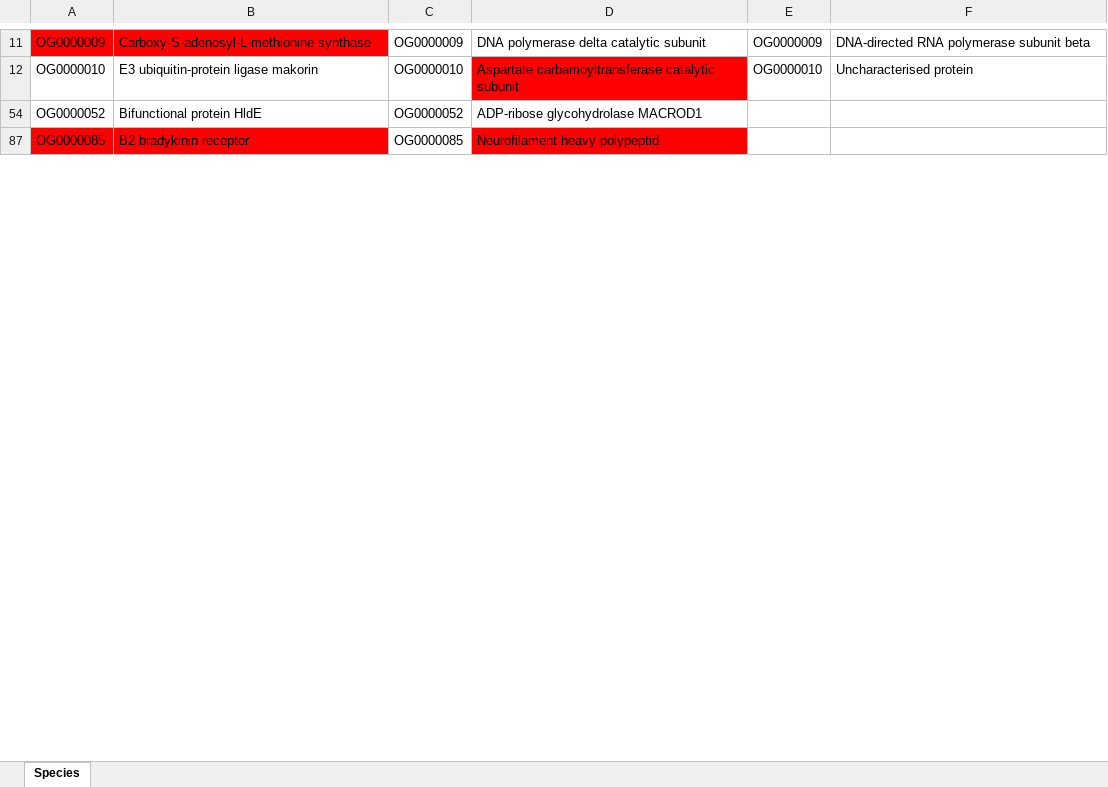
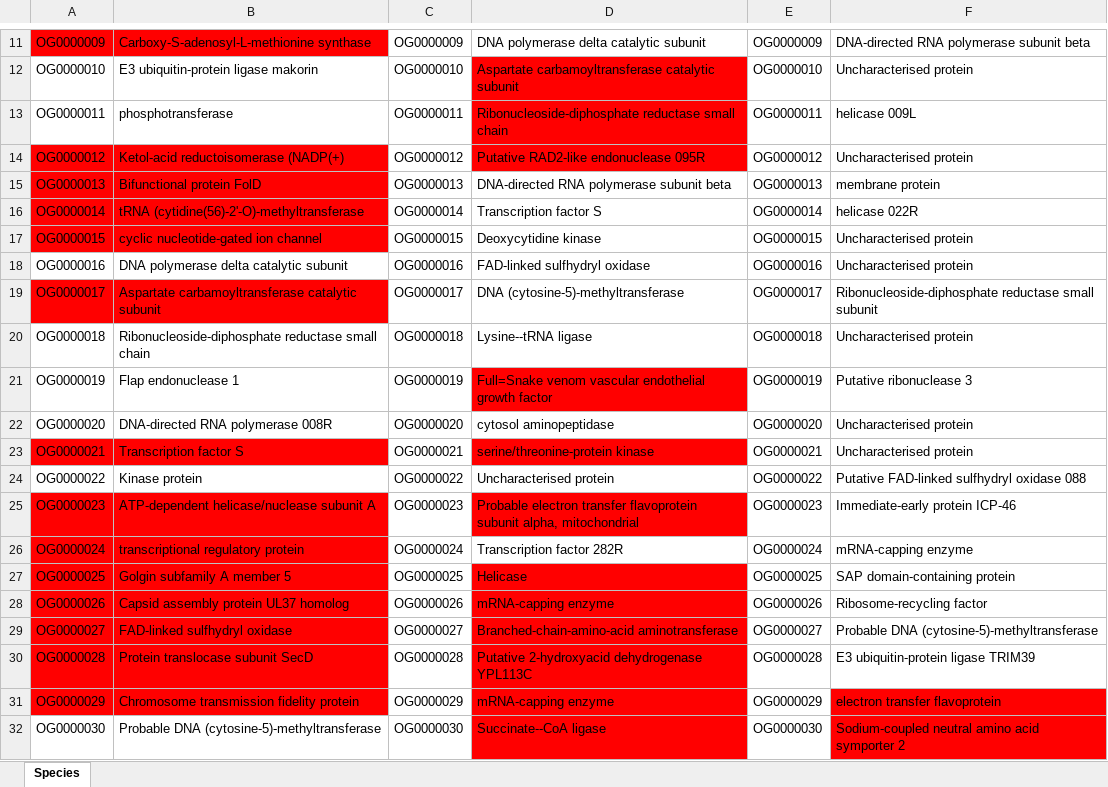
Before and after one commit to PollyHannah/Phylogenomic-study, an Excel workbook: Gene_identity.xlsx, sheet Species, drawn as a sheet; only a part is shown, gaps mark what is left out; the shorter side is filled out with more unchanged rows; values as stored, in another font and other column widths than the file's, no borders; the diff covers the shown part only; the diff names each change by its address in the sheet, - before the commit and + after, or states it on an @@ line.

Commit message:
Updating spreadsheets.

```diff
--- a/Gene_identity.xlsx (sheet Species)
+++ b/Gene_identity.xlsx (sheet Species)
@@ row 13 unhidden: OG0000011 | phosphotransferase | OG0000011 | Ribonucleoside-diphosphate reductase small chain | OG0000011 | helicase 009L @@
@@ row 14 unhidden: OG0000012 | Ketol-acid reductoisomerase (NADP(+) | OG0000012 | Putative RAD2-like endonuclease 095R | OG0000012 | Uncharacterised protein @@
@@ row 15 unhidden: OG0000013 | Bifunctional protein FolD | OG0000013 | DNA-directed RNA polymerase subunit beta | OG0000013 | membrane protein @@
@@ row 16 unhidden: OG0000014 | tRNA (cytidine(56)-2'-O)-methyltransferase | OG0000014 | Transcription factor S | OG0000014 | helicase 022R @@
@@ row 17 unhidden: OG0000015 | cyclic nucleotide-gated ion channel | OG0000015 | Deoxycytidine kinase | OG0000015 | Uncharacterised protein @@
@@ row 18 unhidden: OG0000016 | DNA polymerase delta catalytic subunit | OG0000016 | FAD-linked sulfhydryl oxidase | OG0000016 | Uncharacterised protein @@
@@ row 19 unhidden: OG0000017 | Aspartate carbamoyltransferase catalytic subunit | OG0000017 | DNA (cytosine-5)-methyltransferase | OG0000017 | Ribonucleoside-diphosphate reductase small subunit @@
@@ row 20 unhidden: OG0000018 | Ribonucleoside-diphosphate reductase small chain | OG0000018 | Lysine--tRNA ligase | OG0000018 | Uncharacterised protein @@
@@ row 21 unhidden: OG0000019 | Flap endonuclease 1 | OG0000019 | Full=Snake venom vascular endothelial growth factor | OG0000019 | Putative ribonuclease 3 @@
@@ row 22 unhidden: OG0000020 | DNA-directed RNA polymerase 008R | OG0000020 | cytosol aminopeptidase | OG0000020 | Uncharacterised protein @@
@@ row 23 unhidden: OG0000021 | Transcription factor S | OG0000021 | serine/threonine-protein kinase | OG0000021 | Uncharacterised protein @@
@@ row 24 unhidden: OG0000022 | Kinase protein | OG0000022 | Uncharacterised protein | OG0000022 | Putative FAD-linked sulfhydryl oxidase 088 @@
@@ row 25 unhidden: OG0000023 | ATP-dependent helicase/nuclease subunit A | OG0000023 | Probable electron transfer flavoprotein subunit alpha, mitochondrial | OG0000023 | Immediate-early protein ICP-46 @@
@@ row 26 unhidden: OG0000024 | transcriptional regulatory protein | OG0000024 | Transcription factor 282R | OG0000024 | mRNA-capping enzyme @@
@@ row 27 unhidden: OG0000025 | Golgin subfamily A member 5 | OG0000025 | Helicase | OG0000025 | SAP domain-containing protein @@
@@ row 28 unhidden: OG0000026 | Capsid assembly protein UL37 homolog | OG0000026 | mRNA-capping enzyme | OG0000026 | Ribosome-recycling factor @@
@@ row 29 unhidden: OG0000027 | FAD-linked sulfhydryl oxidase | OG0000027 | Branched-chain-amino-acid aminotransferase | OG0000027 | Probable DNA (cytosine-5)-methyltransferase @@
@@ row 30 unhidden: OG0000028 | Protein translocase subunit SecD | OG0000028 | Putative 2-hydroxyacid dehydrogenase YPL113C | OG0000028 | E3 ubiquitin-protein ligase TRIM39 @@
@@ row 31 unhidden: OG0000029 | Chromosome transmission fidelity protein | OG0000029 | mRNA-capping enzyme | OG0000029 | electron transfer flavoprotein @@
@@ row 32 unhidden: OG0000030 | Probable DNA (cytosine-5)-methyltransferase | OG0000030 | Succinate--CoA ligase | OG0000030 | Sodium-coupled neutral amino acid symporter 2 @@
```
Also changed, not shown: 87 hidden or unhidden rows and 1 edited cell elsewhere in this sheet, alignment_manual_changes.xlsx.
